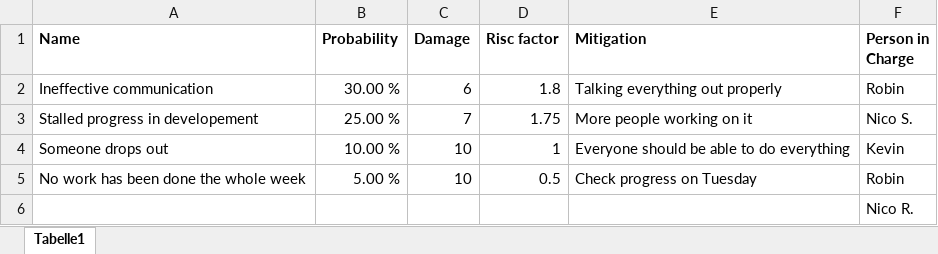
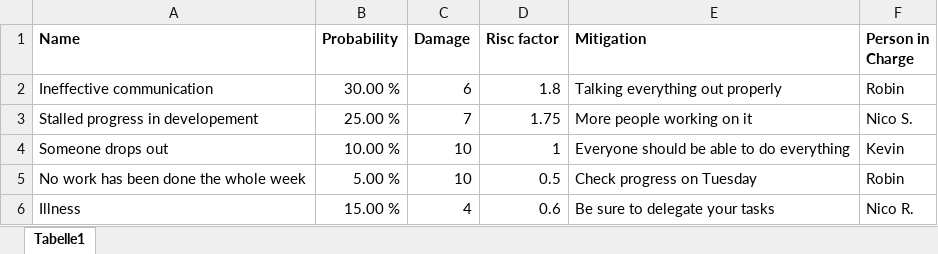
Before and after one commit to NicoSchrodt/GuessWhereCopy, an Excel workbook: documentation/Risc.xlsx, sheet Tabelle1, drawn as a sheet; values as stored, in another font and other column widths than the file's, no borders; removed rows and columns are numbered as before the commit, all else as after; the diff names each change by its address in the sheet, - before the commit and + after, or states it on an @@ line.

Commit message:
Added line 5

```diff
--- a/documentation/Risc.xlsx (sheet Tabelle1)
+++ b/documentation/Risc.xlsx (sheet Tabelle1)
-row 6:  |  |  |  |  | Nico R.
+row 6: Illness | 15.00 % | 4 | 0.6 | Be sure to delegate your tasks | Nico R.
```
